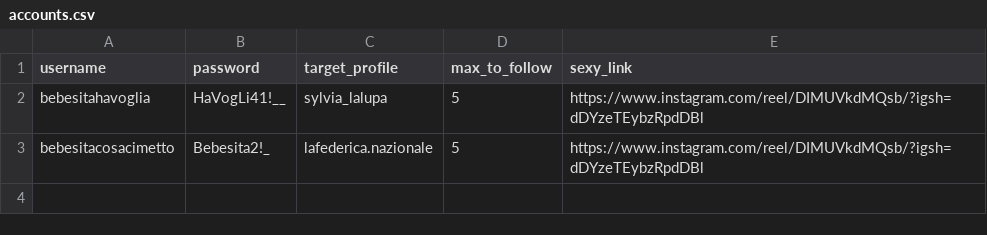
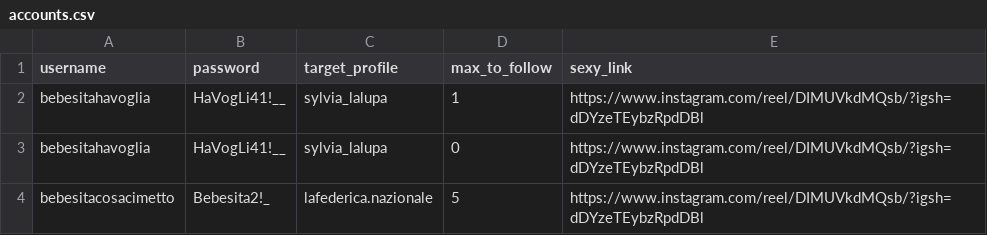
Before and after one commit to fabio-pecora/insta-bot, a CSV file: accounts.csv, drawn as a sheet.

```diff
--- a/accounts.csv
+++ b/accounts.csv
@@ -1,3 +1,4 @@
 username,password,target_profile,max_to_follow,sexy_link
-bebesitahavoglia,HaVogLi41!__,sylvia_lalupa,5,https://www.instagram.com/reel/DIMUVkdMQsb/?igsh=dDYzeTEybzRpdDBl
+bebesitahavoglia,HaVogLi41!__,sylvia_lalupa,1,https://www.instagram.com/reel/DIMUVkdMQsb/?igsh=dDYzeTEybzRpdDBl
+bebesitahavoglia,HaVogLi41!__,sylvia_lalupa,0,https://www.instagram.com/reel/DIMUVkdMQsb/?igsh=dDYzeTEybzRpdDBl
 bebesitacosacimetto,Bebesita2!_,lafederica.nazionale,5,https://www.instagram.com/reel/DIMUVkdMQsb/?igsh=dDYzeTEybzRpdDBl
```
Also changed, not shown: 1 other file.
